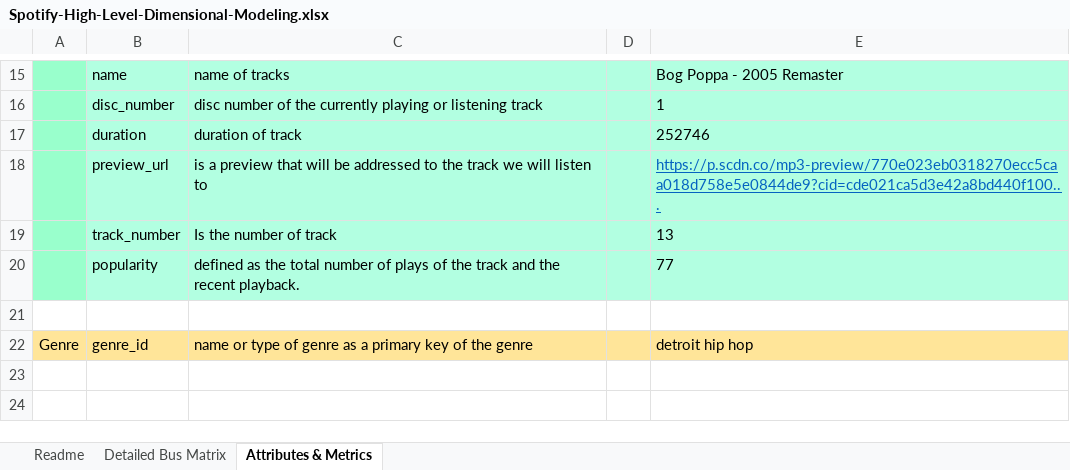
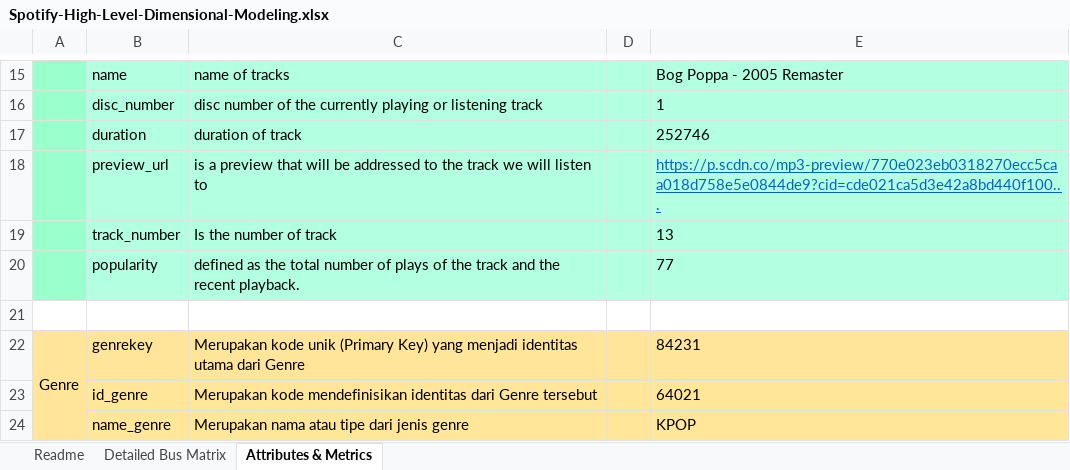
Before and after one commit to imeldasiregar/spotify-dwbi-2022-ga, an Excel workbook: Spotify-High-Level-Dimensional-Modeling.xlsx, sheet Attributes & Metrics, drawn as a sheet; only a part is shown, gaps mark what is left out; values as stored, in another font and other column widths than the file's, no borders; removed rows and columns are numbered as before the commit, all else as after; the diff names each change by its address in the sheet, - before the commit and + after, or states it on an @@ line.

Commit message:
update genre
update genre

```diff
--- a/Spotify-High-Level-Dimensional-Modeling.xlsx (sheet Attributes & Metrics)
+++ b/Spotify-High-Level-Dimensional-Modeling.xlsx (sheet Attributes & Metrics)
-row 22: Genre | genre_id | name or type of genre as a primary key of the genre |  | detroit hip hop
+row 22: Genre | genrekey | Merupakan kode unik (Primary Key) yang menjadi identitas utama dari Genre |  | 84231
+row 23:  | id_genre | Merupakan kode mendefinisikan identitas dari Genre tersebut |  | 64021
+row 24:  | name_genre | Merupakan nama atau tipe dari jenis genre |  | KPOP
```
Also changed, not shown: sheet Detailed Bus Matrix.
